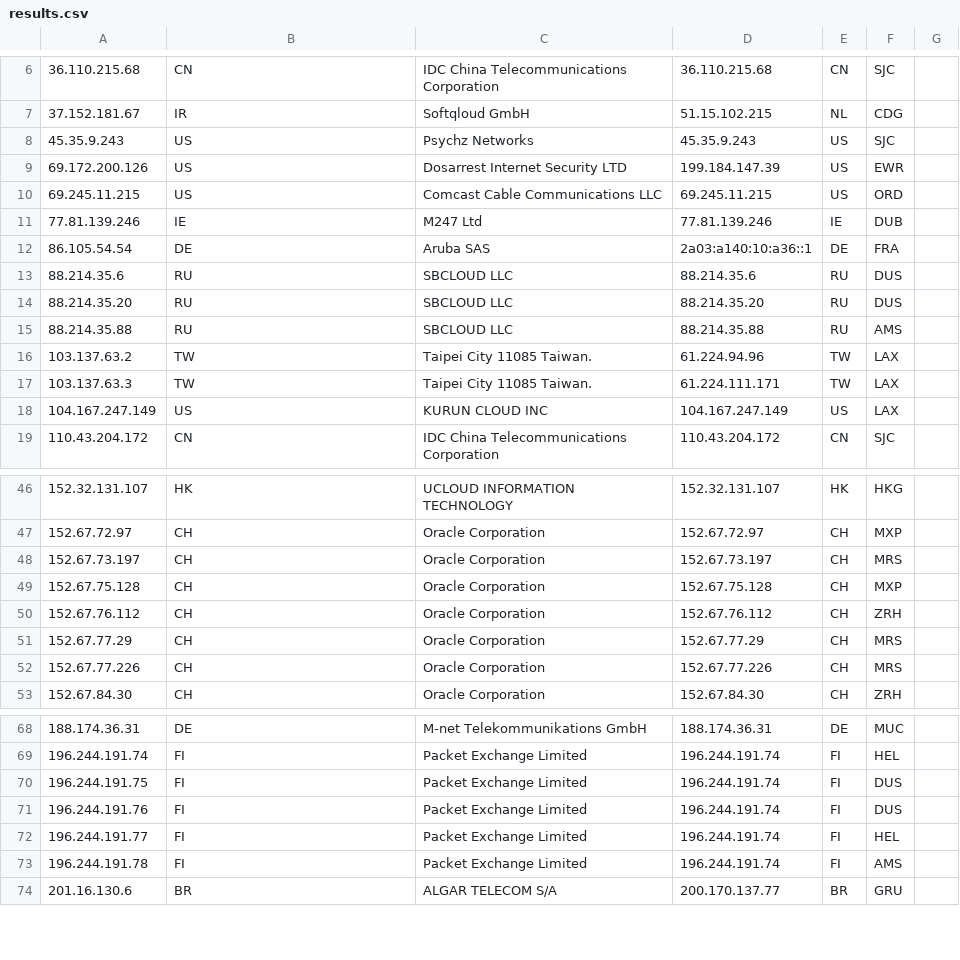
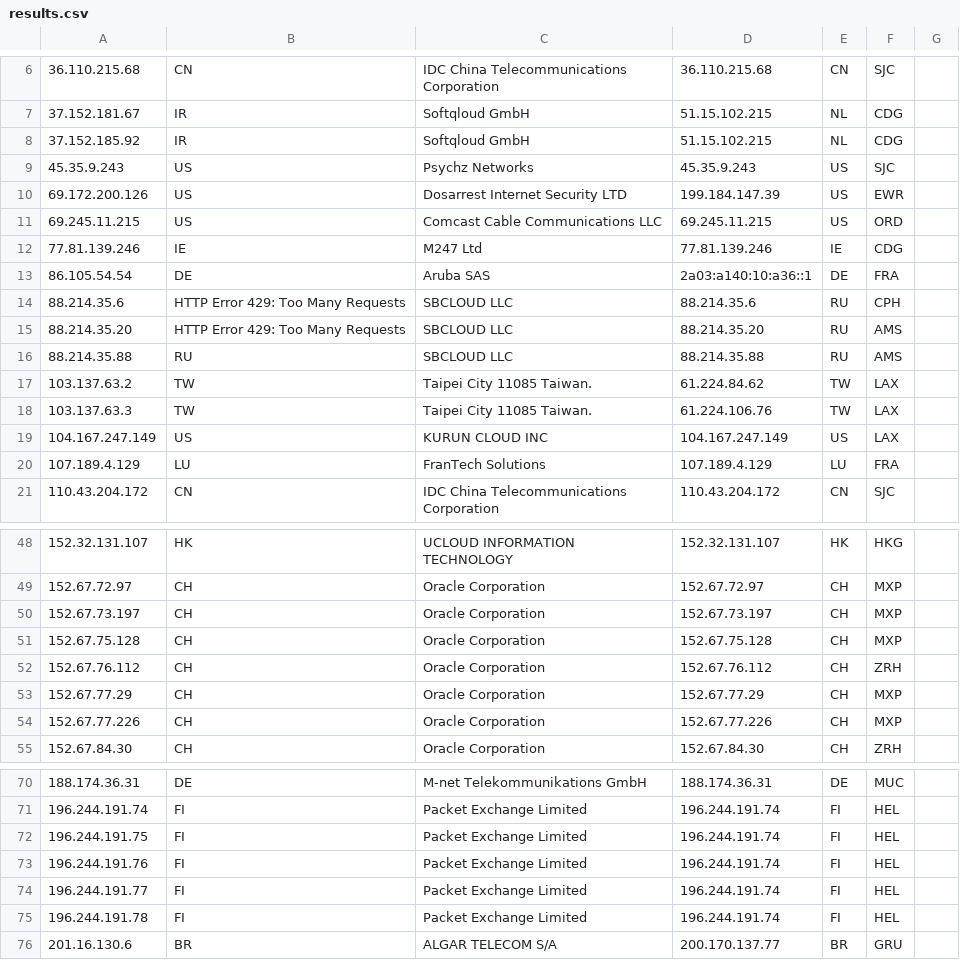
Before and after one commit to tr1s7an/Unofficial-Cloudflare-nodes, a CSV file: results.csv, drawn as a sheet; only a part is shown, gaps mark what is left out; addresses are those after the commit; the diff covers the shown part only; the diff names each change by its address in the sheet, - before the commit and + after, or states it on an @@ line.

Commit message:
Update

```diff
--- a/results.csv
+++ b/results.csv
+row 8: 37.152.185.92 | IR | Softqloud GmbH | 51.15.102.215 | NL | CDG
-F12: DUB
+F12: CDG
-B14:B15: RU
+B14:B15: HTTP Error 429: Too Many Requests
-F14: DUS
+F14: CPH
-F15: DUS
+F15: AMS
-D17: 61.224.94.96
+D17: 61.224.84.62
-D18: 61.224.111.171
+D18: 61.224.106.76
+row 20: 107.189.4.129 | LU | FranTech Solutions | 107.189.4.129 | LU | FRA
-F50: MRS
+F50: MXP
-F53:F54: MRS
+F53:F54: MXP
-F72:F73: DUS
+F72:F73: HEL
-F75: AMS
+F75: HEL
```
Also changed, not shown: 1 edited cell elsewhere in this file.
